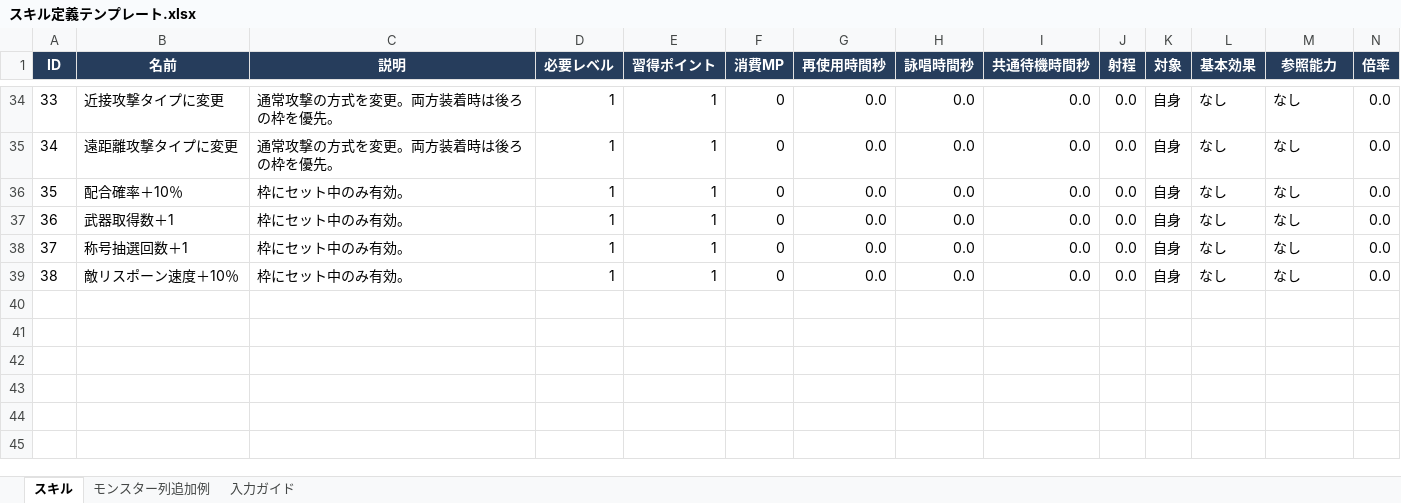
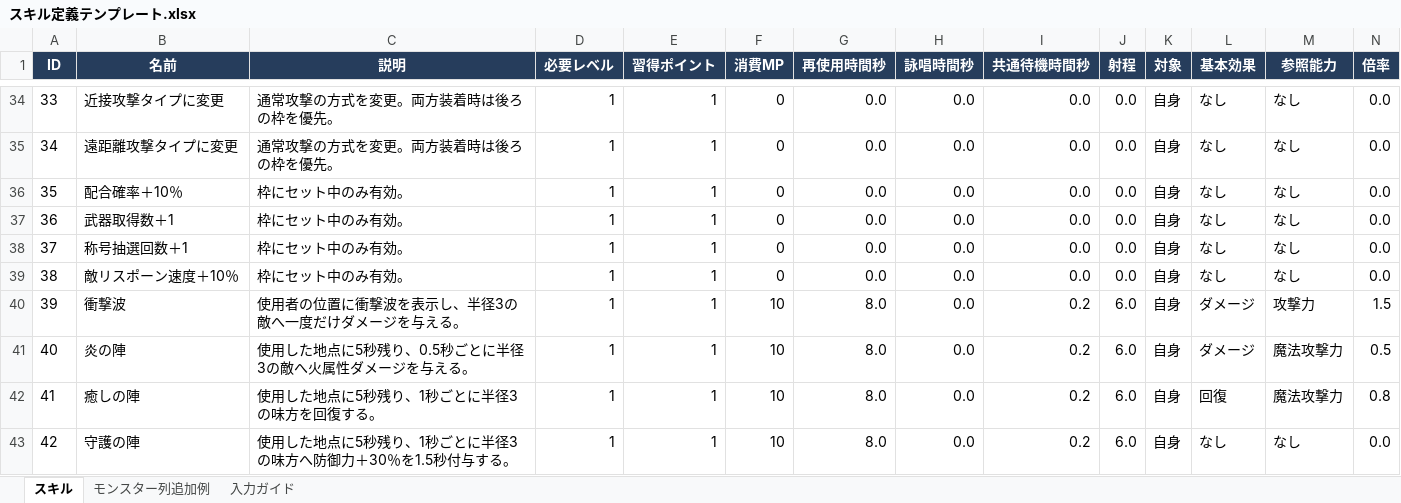
Before and after one commit to keiya810creator-Whikura/MixMaster, an Excel workbook: Docs/SkillTemplates/スキル定義テンプレート.xlsx, sheet スキル, drawn as a sheet; only a part is shown, gaps mark what is left out; values as stored, in another font and other column widths than the file's, no borders; table styles not drawn; rows hold the shown columns only; the diff names each change by its address in the sheet, - before the commit and + after, or states it on an @@ line.

```diff
--- a/Docs/SkillTemplates/スキル定義テンプレート.xlsx (sheet スキル)
+++ b/Docs/SkillTemplates/スキル定義テンプレート.xlsx (sheet スキル)
+row 40: 39 | 衝撃波 | 使用者の位置に衝撃波を表示し、半径3の敵へ一度だけダメージを与える。 | 1 | 1 | 10 | 8.0 | 0.0 | 0.2 | 6.0 | 自身 | ダメージ | 攻撃力 | 1.5
+row 41: 40 | 炎の陣 | 使用した地点に5秒残り、0.5秒ごとに半径3の敵へ火属性ダメージを与える。 | 1 | 1 | 10 | 8.0 | 0.0 | 0.2 | 6.0 | 自身 | ダメージ | 魔法攻撃力 | 0.5
+row 42: 41 | 癒しの陣 | 使用した地点に5秒残り、1秒ごとに半径3の味方を回復する。 | 1 | 1 | 10 | 8.0 | 0.0 | 0.2 | 6.0 | 自身 | 回復 | 魔法攻撃力 | 0.8
+row 43: 42 | 守護の陣 | 使用した地点に5秒残り、1秒ごとに半径3の味方へ防御力＋30％を1.5秒付与する。 | 1 | 1 | 10 | 8.0 | 0.0 | 0.2 | 6.0 | 自身 | なし | なし | 0.0
```
Also changed, not shown: sheet 入力ガイド, 8 other files.
